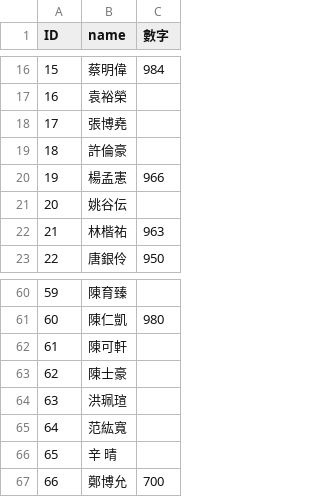
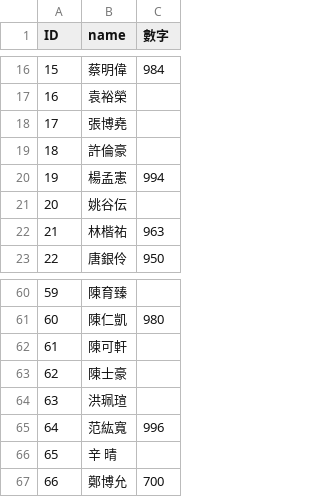
Before and after one commit to xin930524/githw111, a CSV file: git.csv, drawn as a sheet; only a part is shown, gaps mark what is left out.

```diff
--- a/git.csv
+++ b/git.csv
@@ -19,3 +19,3 @@ ID,name,數字
 18,許倫豪,
-19,楊孟憲,966
+19,楊孟憲,994
 20,姚谷伝,
@@ -64,3 +64,3 @@ ID,name,數字
 63,洪珮瑄,
-64,范紘寬,
+64,范紘寬,996
 65,辛　晴,
```
Also changed, not shown: 1 other file.
